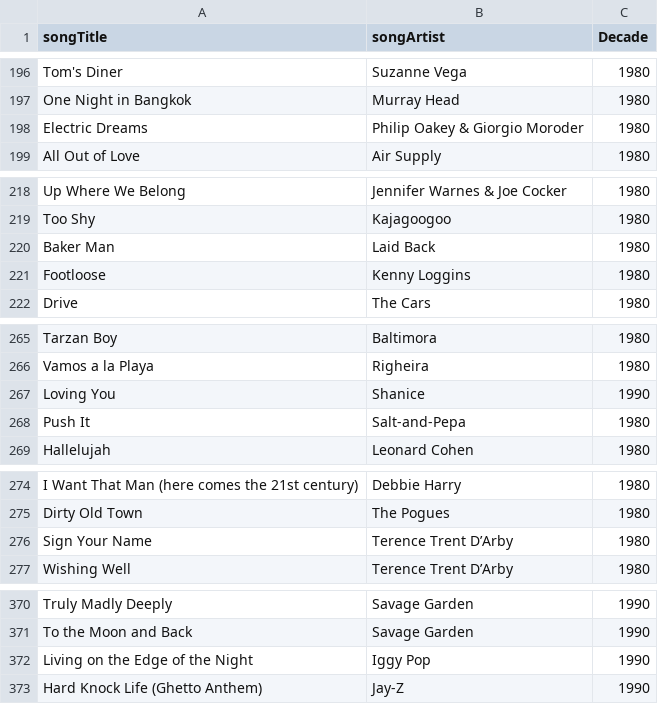
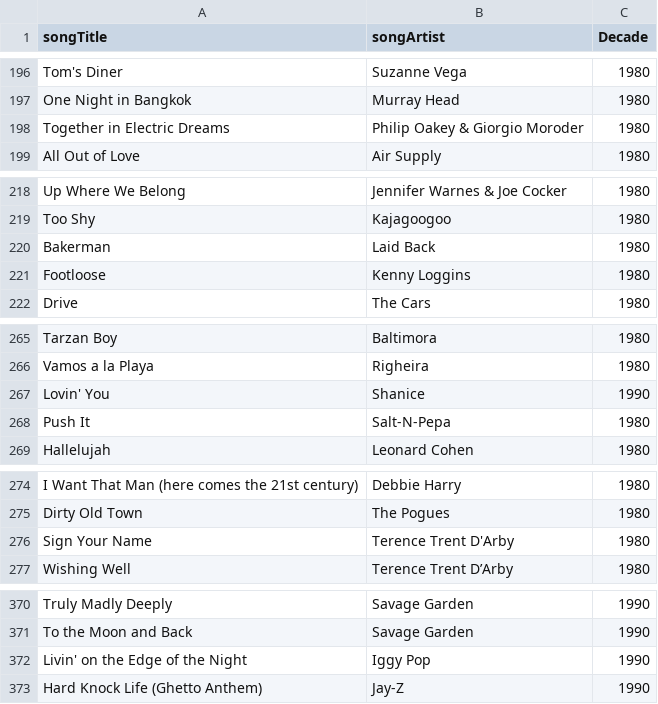
Before and after one commit to ratnip/PapKvizTrening, a CSV file: music.csv, drawn as a sheet; only a part is shown, gaps mark what is left out; the diff covers the shown part only.

```diff
--- a/music.csv
+++ b/music.csv
@@ -197,3 +197,3 @@ Tom's Diner,Suzanne Vega,1980
 One Night in Bangkok,Murray Head,1980
-Electric Dreams,Philip Oakey & Giorgio Moroder,1980
+Together in Electric Dreams,Philip Oakey & Giorgio Moroder,1980
 All Out of Love,Air Supply,1980
@@ -219,3 +219,3 @@ Up Where We Belong,Jennifer Warnes & Joe Cocker,1980
 Too Shy,Kajagoogoo,1980
-Baker Man,Laid Back,1980
+Bakerman,Laid Back,1980
 Footloose,Kenny Loggins,1980
@@ -266,4 +266,4 @@ Tarzan Boy,Baltimora,1980
 Vamos a la Playa,Righeira,1980
-Loving You,Shanice,1990
-Push It,Salt-and-Pepa,1980
+Lovin' You,Shanice,1990
+Push It,Salt-N-Pepa,1980
 Hallelujah,Leonard Cohen,1980
@@ -275,3 +275,3 @@ I Want That Man (here comes the 21st century),Debbie Harry,1980
 Dirty Old Town,The Pogues,1980
-Sign Your Name,Terence Trent D’Arby,1980
+Sign Your Name,Terence Trent D'Arby,1980
 Wishing Well,Terence Trent D’Arby,1980
@@ -371,3 +371,3 @@ Truly Madly Deeply,Savage Garden,1990
 To the Moon and Back,Savage Garden,1990
-Living on the Edge of the Night,Iggy Pop,1990
+Livin' on the Edge of the Night,Iggy Pop,1990
 Hard Knock Life (Ghetto Anthem),Jay-Z,1990
```
Also changed, not shown: 1 edited cell elsewhere in this file, 3 other files.
